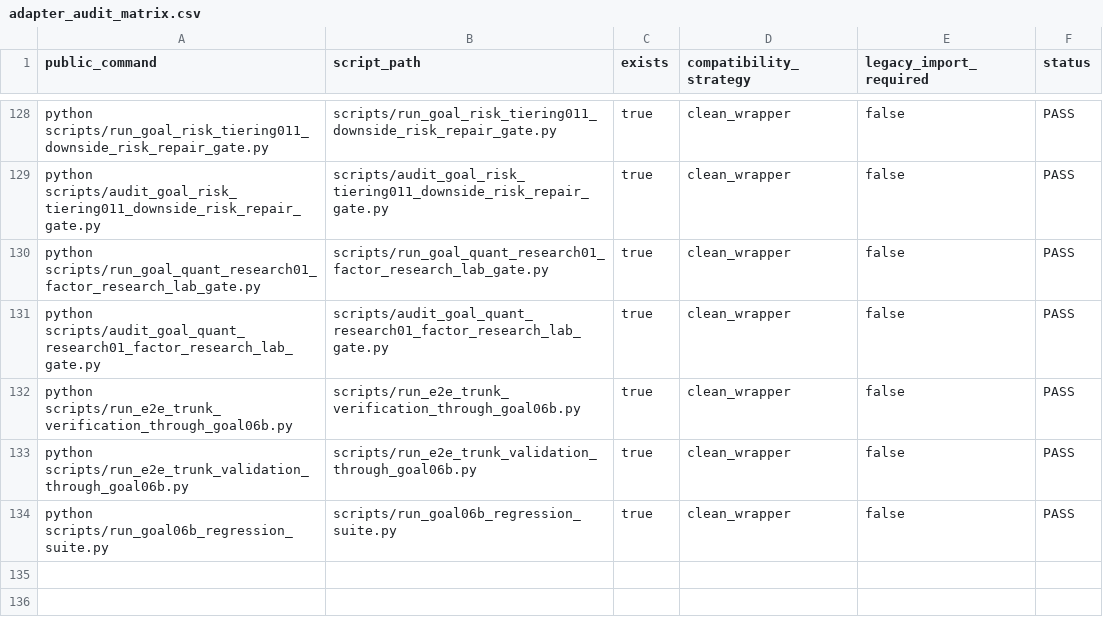
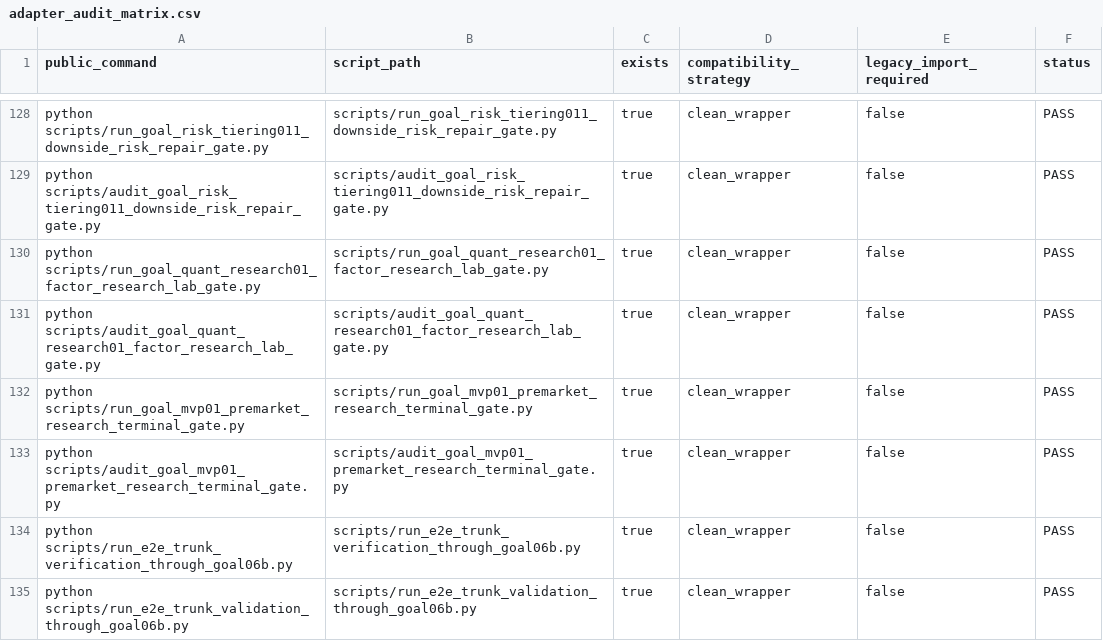
Before and after one commit to RyanLu0203/A_share_premarket_core, a CSV file: outputs/audits/adapter_audit_matrix.csv, drawn as a sheet; only a part is shown, gaps mark what is left out; the shorter side is filled out with more unchanged rows; the diff names each change by its address in the sheet, - before the commit and + after, or states it on an @@ line.

```diff
--- a/outputs/audits/adapter_audit_matrix.csv
+++ b/outputs/audits/adapter_audit_matrix.csv
+row 132: python scripts/run_goal_mvp01_premarket_research_terminal_gate.py | scripts/run_goal_mvp01_premarket_research_terminal_gate.py | true | clean_wrapper | false | PASS
+row 133: python scripts/audit_goal_mvp01_premarket_research_terminal_gate.py | scripts/audit_goal_mvp01_premarket_research_terminal_gate.py | true | clean_wrapper | false | PASS
```
Also changed, not shown: configs/project/workflow_status.csv, outputs/audits/classified_capability_catalog_through_goal06b.csv, 52 other files.
